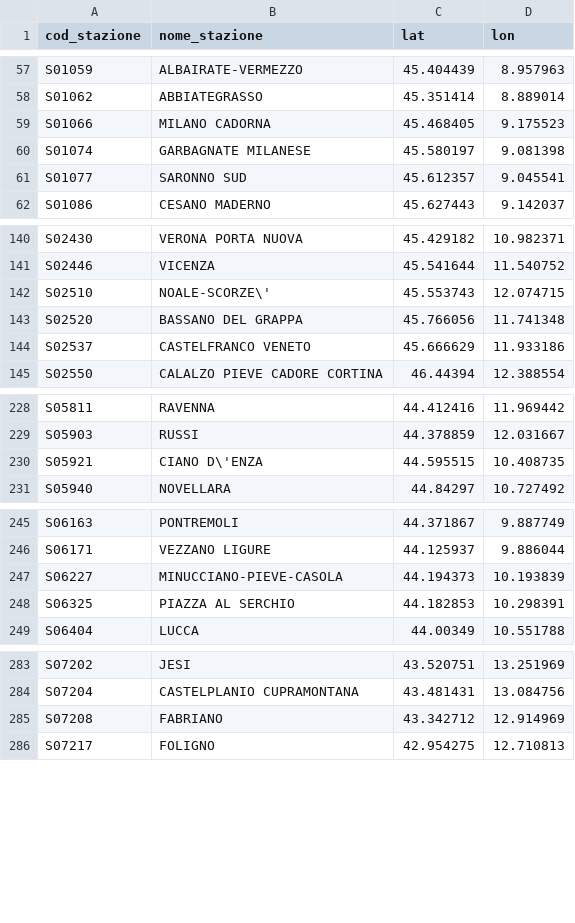
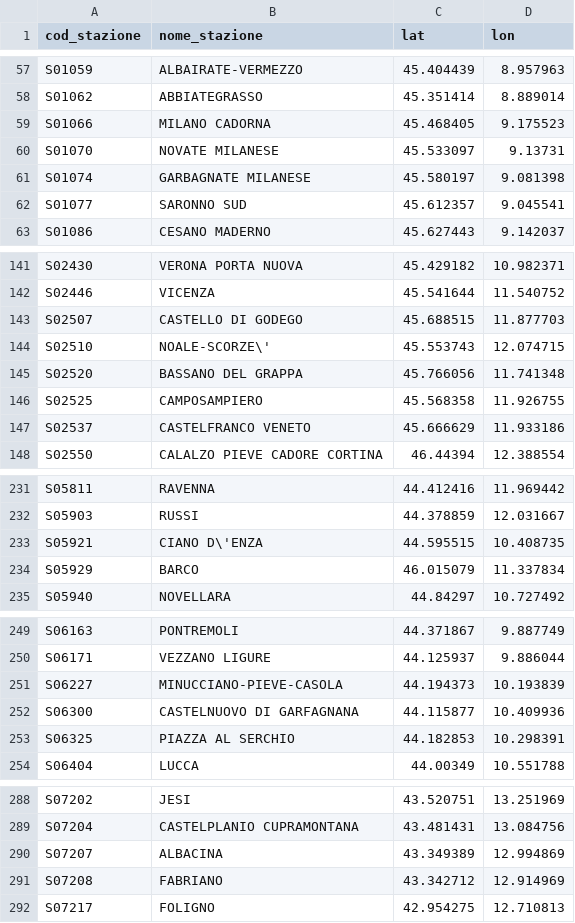
Before and after one commit to DrElegantia/trainstats-dashboard, a CSV file: data/gold/stations_dim.csv, drawn as a sheet; only a part is shown, gaps mark what is left out; the diff covers the shown part only.

```diff
--- a/data/gold/stations_dim.csv
+++ b/data/gold/stations_dim.csv
@@ -59,2 +59,3 @@ S01062,ABBIATEGRASSO,45.351414,8.889014
 S01066,MILANO CADORNA,45.468405,9.175523
+S01070,NOVATE MILANESE,45.533097,9.13731
 S01074,GARBAGNATE MILANESE,45.580197,9.081398
@@ -141,4 +142,6 @@ S02430,VERONA PORTA NUOVA,45.429182,10.982371
 S02446,VICENZA,45.541644,11.540752
+S02507,CASTELLO DI GODEGO,45.688515,11.877703
 S02510,NOALE-SCORZE\',45.553743,12.074715
 S02520,BASSANO DEL GRAPPA,45.766056,11.741348
+S02525,CAMPOSAMPIERO,45.568358,11.926755
 S02537,CASTELFRANCO VENETO,45.666629,11.933186
@@ -230,2 +233,3 @@ S05903,RUSSI,44.378859,12.031667
 S05921,CIANO D\'ENZA,44.595515,10.408735
+S05929,BARCO,46.015079,11.337834
 S05940,NOVELLARA,44.84297,10.727492
@@ -247,2 +251,3 @@ S06171,VEZZANO LIGURE,44.125937,9.886044
 S06227,MINUCCIANO-PIEVE-CASOLA,44.194373,10.193839
+S06300,CASTELNUOVO DI GARFAGNANA,44.115877,10.409936
 S06325,PIAZZA AL SERCHIO,44.182853,10.298391
@@ -284,2 +289,3 @@ S07202,JESI,43.520751,13.251969
 S07204,CASTELPLANIO CUPRAMONTANA,43.481431,13.084756
+S07207,ALBACINA,43.349389,12.994869
 S07208,FABRIANO,43.342712,12.914969
```
Also changed, not shown: 4 added rows elsewhere in this file, data/gold/hist_mese_categoria.csv, data/gold/od_mese_categoria.csv, 7 other files.
